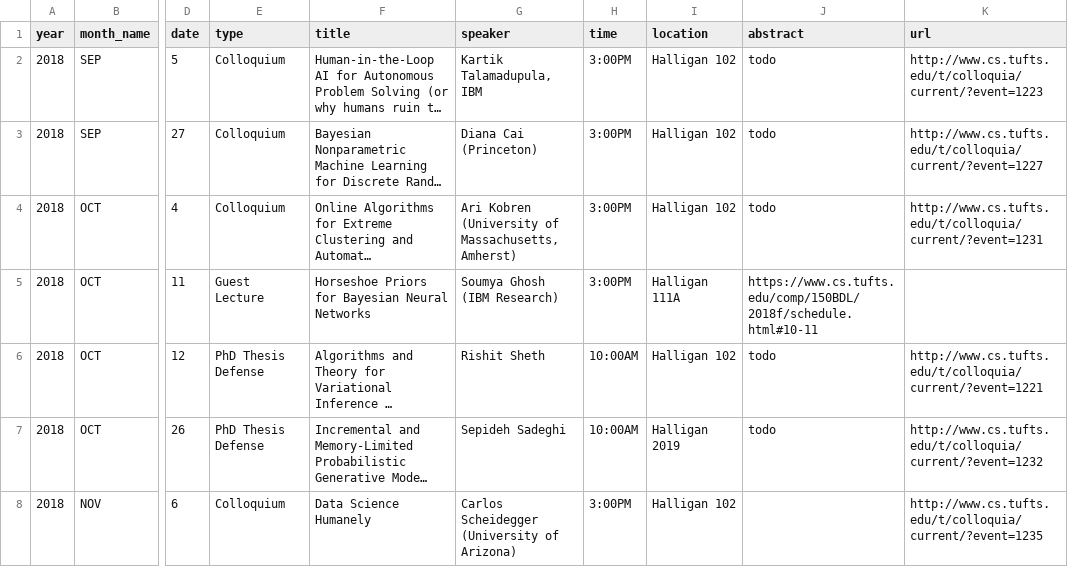
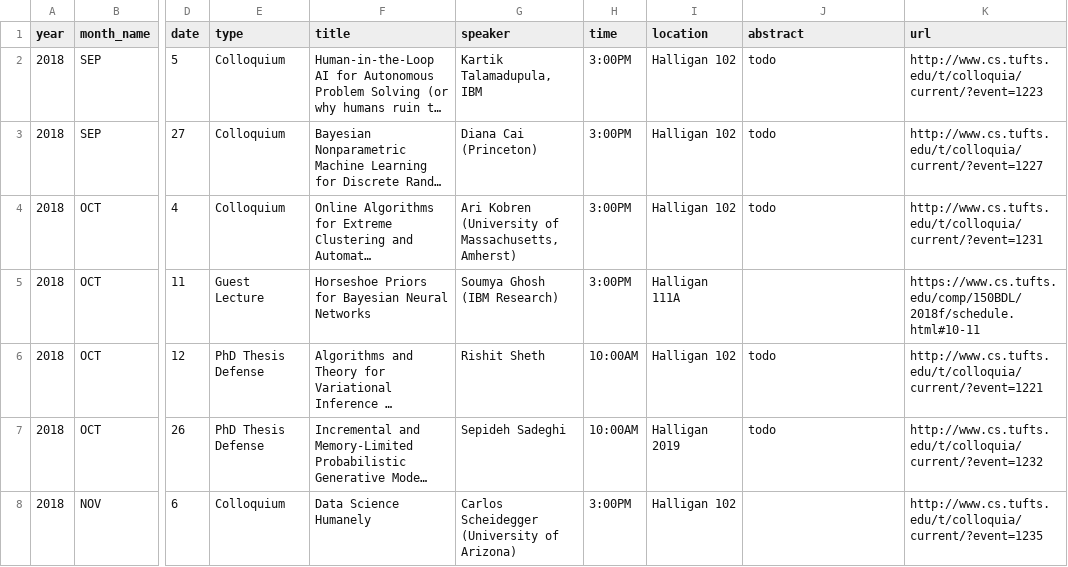
Before and after one commit to tufts-ml/tufts_ml_website, a CSV file: events_fall_2018.csv, drawn as a sheet; only a part is shown, gaps mark what is left out; long unchanged cells end in …; the diff names each change by its address in the sheet, - before the commit and + after, or states it on an @@ line.

Commit message:
Update events_fall_2018.csv

```diff
--- a/events_fall_2018.csv
+++ b/events_fall_2018.csv
-J5 (abstract): https://www.cs.tufts.edu/comp/150BDL/2018f/schedule.html#10-11
+J5 (abstract): (empty)
-K5 (url): (empty)
+K5 (url): https://www.cs.tufts.edu/comp/150BDL/2018f/schedule.html#10-11
```
